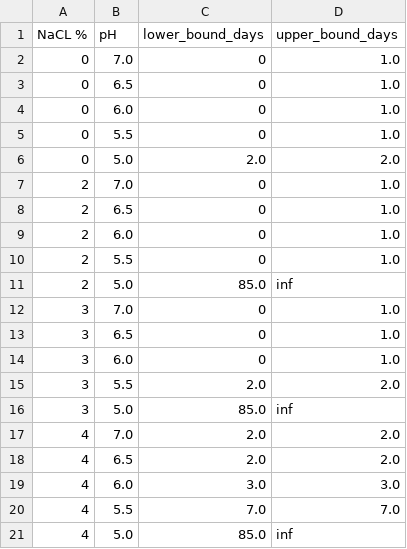
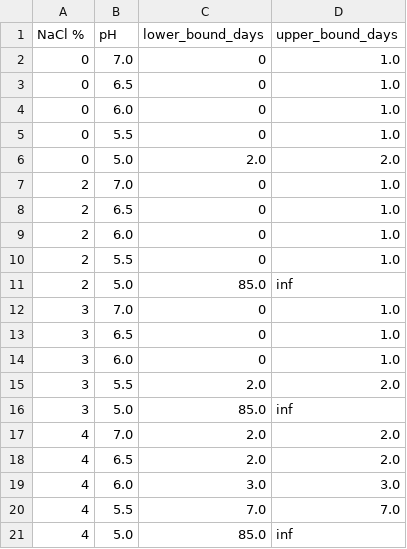
Before and after one commit to CamDavidsonPilon/lifelines, a CSV file: lifelines/datasets/c_botulinum_lag_phase.csv, drawn as a sheet.

Commit message:
update dataset

```diff
--- a/lifelines/datasets/c_botulinum_lag_phase.csv
+++ b/lifelines/datasets/c_botulinum_lag_phase.csv
@@ -1,2 +1,2 @@
-NaCL %,pH,lower_bound_days,upper_bound_days
+NaCl %,pH,lower_bound_days,upper_bound_days
 0,7.0,0,1.0
```
Also changed, not shown: 2 other files.
